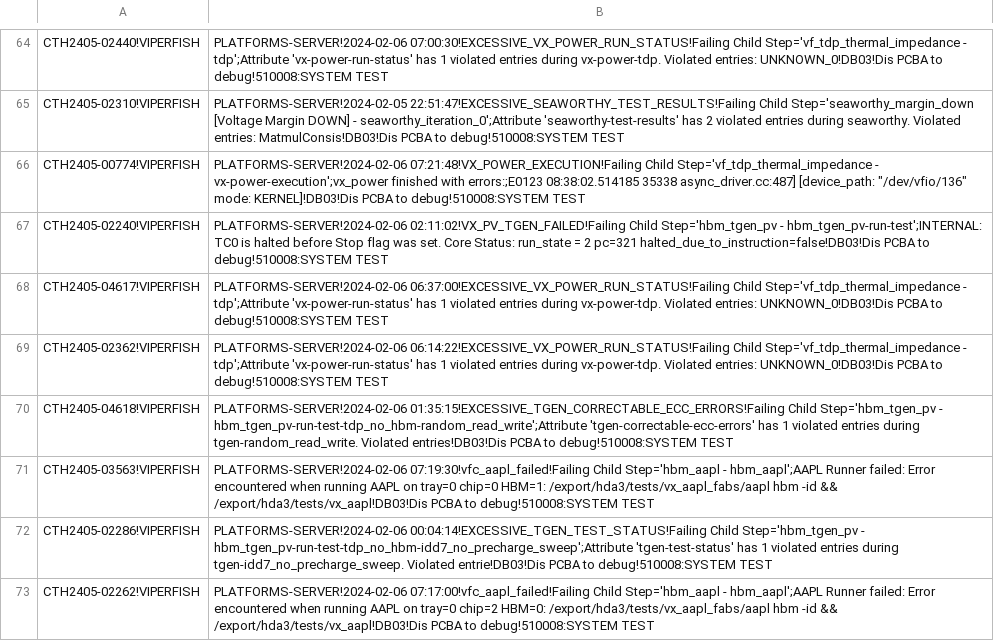
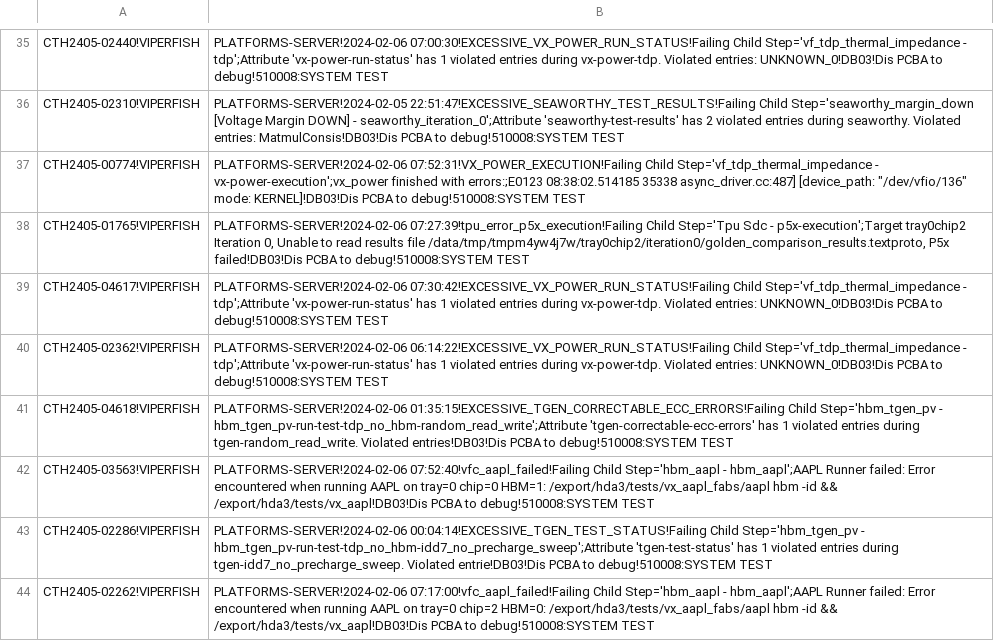
Before and after one commit to kanokluckh/test-project, a CSV file: DB.csv, drawn as a sheet; only a part is shown, gaps mark what is left out; the diff covers the shown part only.

```diff
--- a/DB.csv
+++ b/DB.csv
@@ -65,8 +36,8 @@ CTH2405-02440!VIPERFISH|PLATFORMS-SERVER!2024-02-06 07:00:30!EXCESSIVE_VX_POWER_
 CTH2405-02310!VIPERFISH|PLATFORMS-SERVER!2024-02-05 22:51:47!EXCESSIVE_SEAWORTHY_TEST_RESULTS!Failing Child Step='seaworthy_margin_down [Voltage Margin DOWN] - seaworthy_iteration_0';Attribute 'seaworthy-test-results' has 2 violated entries during seaworthy. Violated entries: MatmulConsis!DB03!Dis PCBA to debug!510008:SYSTEM TEST
-CTH2405-00774!VIPERFISH|PLATFORMS-SERVER!2024-02-06 07:21:48!VX_POWER_EXECUTION!Failing Child Step='vf_tdp_thermal_impedance - vx-power-execution';vx_power finished with errors:;E0123 08:38:02.514185   35338 async_driver.cc:487] [device_path: 	 "/dev/vfio/136" mode: KERNEL]!DB03!Dis PCBA to debug!510008:SYSTEM TEST
-CTH2405-02240!VIPERFISH|PLATFORMS-SERVER!2024-02-06 02:11:02!VX_PV_TGEN_FAILED!Failing Child Step='hbm_tgen_pv - hbm_tgen_pv-run-test';INTERNAL: TC0 is halted before Stop flag was set. Core Status: run_state = 2 pc=321 halted_due_to_instruction=false!DB03!Dis PCBA to debug!510008:SYSTEM TEST
-CTH2405-04617!VIPERFISH|PLATFORMS-SERVER!2024-02-06 06:37:00!EXCESSIVE_VX_POWER_RUN_STATUS!Failing Child Step='vf_tdp_thermal_impedance - tdp';Attribute 'vx-power-run-status' has 1 violated entries during vx-power-tdp. Violated entries: UNKNOWN_0!DB03!Dis PCBA to debug!510008:SYSTEM TEST
+CTH2405-00774!VIPERFISH|PLATFORMS-SERVER!2024-02-06 07:52:31!VX_POWER_EXECUTION!Failing Child Step='vf_tdp_thermal_impedance - vx-power-execution';vx_power finished with errors:;E0123 08:38:02.514185   35338 async_driver.cc:487] [device_path: 	 "/dev/vfio/136" mode: KERNEL]!DB03!Dis PCBA to debug!510008:SYSTEM TEST
+CTH2405-01765!VIPERFISH|PLATFORMS-SERVER!2024-02-06 07:27:39!tpu_error_p5x_execution!Failing Child Step='Tpu Sdc - p5x-execution';Target tray0chip2 Iteration 0, Unable to read results file /data/tmp/tmpm4yw4j7w/tray0chip2/iteration0/golden_comparison_results.textproto, P5x failed!DB03!Dis PCBA to debug!510008:SYSTEM TEST
+CTH2405-04617!VIPERFISH|PLATFORMS-SERVER!2024-02-06 07:30:42!EXCESSIVE_VX_POWER_RUN_STATUS!Failing Child Step='vf_tdp_thermal_impedance - tdp';Attribute 'vx-power-run-status' has 1 violated entries during vx-power-tdp. Violated entries: UNKNOWN_0!DB03!Dis PCBA to debug!510008:SYSTEM TEST
 CTH2405-02362!VIPERFISH|PLATFORMS-SERVER!2024-02-06 06:14:22!EXCESSIVE_VX_POWER_RUN_STATUS!Failing Child Step='vf_tdp_thermal_impedance - tdp';Attribute 'vx-power-run-status' has 1 violated entries during vx-power-tdp. Violated entries: UNKNOWN_0!DB03!Dis PCBA to debug!510008:SYSTEM TEST
 CTH2405-04618!VIPERFISH|PLATFORMS-SERVER!2024-02-06 01:35:15!EXCESSIVE_TGEN_CORRECTABLE_ECC_ERRORS!Failing Child Step='hbm_tgen_pv - hbm_tgen_pv-run-test-tdp_no_hbm-random_read_write';Attribute 'tgen-correctable-ecc-errors' has 1 violated entries during tgen-random_read_write. Violated entries!DB03!Dis PCBA to debug!510008:SYSTEM TEST
-CTH2405-03563!VIPERFISH|PLATFORMS-SERVER!2024-02-06 07:19:30!vfc_aapl_failed!Failing Child Step='hbm_aapl - hbm_aapl';AAPL Runner failed: Error encountered when running AAPL on tray=0 chip=0 HBM=1: /export/hda3/tests/vx_aapl_fabs/aapl hbm -id && /export/hda3/tests/vx_aapl!DB03!Dis PCBA to debug!510008:SYSTEM TEST
+CTH2405-03563!VIPERFISH|PLATFORMS-SERVER!2024-02-06 07:52:40!vfc_aapl_failed!Failing Child Step='hbm_aapl - hbm_aapl';AAPL Runner failed: Error encountered when running AAPL on tray=0 chip=0 HBM=1: /export/hda3/tests/vx_aapl_fabs/aapl hbm -id && /export/hda3/tests/vx_aapl!DB03!Dis PCBA to debug!510008:SYSTEM TEST
 CTH2405-02286!VIPERFISH|PLATFORMS-SERVER!2024-02-06 00:04:14!EXCESSIVE_TGEN_TEST_STATUS!Failing Child Step='hbm_tgen_pv - hbm_tgen_pv-run-test-tdp_no_hbm-idd7_no_precharge_sweep';Attribute 'tgen-test-status' has 1 violated entries during tgen-idd7_no_precharge_sweep. Violated entrie!DB03!Dis PCBA to debug!510008:SYSTEM TEST
```
Also changed, not shown: 14 added rows, 10 removed rows, 34 moved rows and 12 edited cells elsewhere in this file.
